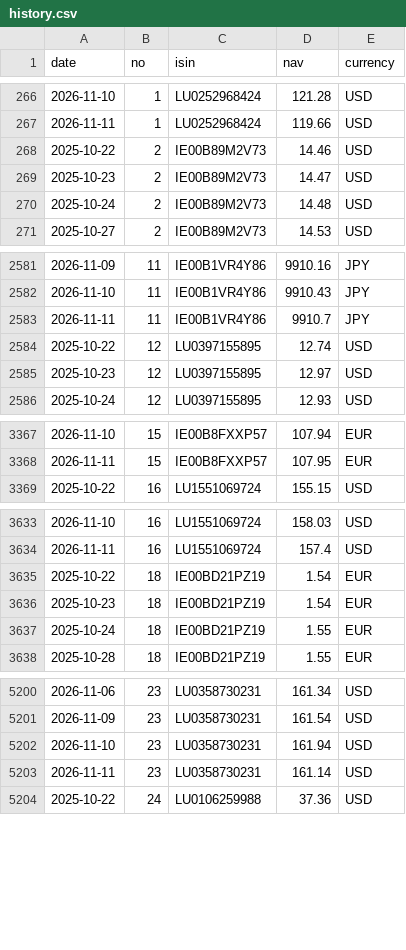
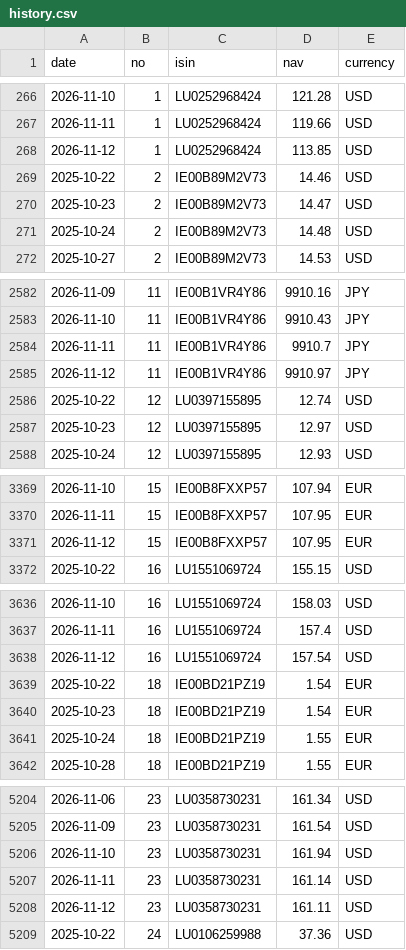
Before and after one commit to Arshad-investment/Fund-Tracker, a CSV file: data/history.csv, drawn as a sheet; only a part is shown, gaps mark what is left out; the diff covers the shown part only.

```diff
--- a/data/history.csv
+++ b/data/history.csv
@@ -267,2 +267,3 @@ date,no,isin,nav,currency
 2026-11-11,1,LU0252968424,119.66,USD
+2026-11-12,1,LU0252968424,113.85,USD
 2025-10-22,2,IE00B89M2V73,14.46,USD
@@ -2583,2 +2584,3 @@ date,no,isin,nav,currency
 2026-11-11,11,IE00B1VR4Y86,9910.7,JPY
+2026-11-12,11,IE00B1VR4Y86,9910.97,JPY
 2025-10-22,12,LU0397155895,12.74,USD
@@ -3368,2 +3370,3 @@ date,no,isin,nav,currency
 2026-11-11,15,IE00B8FXXP57,107.95,EUR
+2026-11-12,15,IE00B8FXXP57,107.95,EUR
 2025-10-22,16,LU1551069724,155.15,USD
@@ -3634,2 +3637,3 @@ date,no,isin,nav,currency
 2026-11-11,16,LU1551069724,157.4,USD
+2026-11-12,16,LU1551069724,157.54,USD
 2025-10-22,18,IE00BD21PZ19,1.54,EUR
@@ -5203,2 +5207,3 @@ date,no,isin,nav,currency
 2026-11-11,23,LU0358730231,161.14,USD
+2026-11-12,23,LU0358730231,161.11,USD
 2025-10-22,24,LU0106259988,37.36,USD
```
Also changed, not shown: 1 added row elsewhere in this file, 1 other file.
